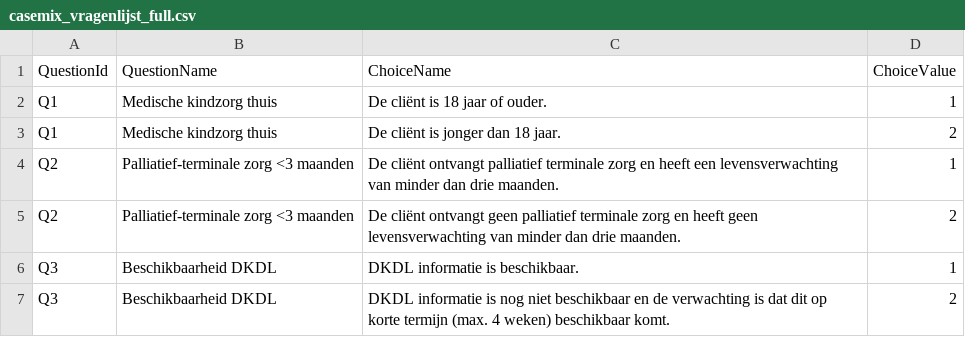
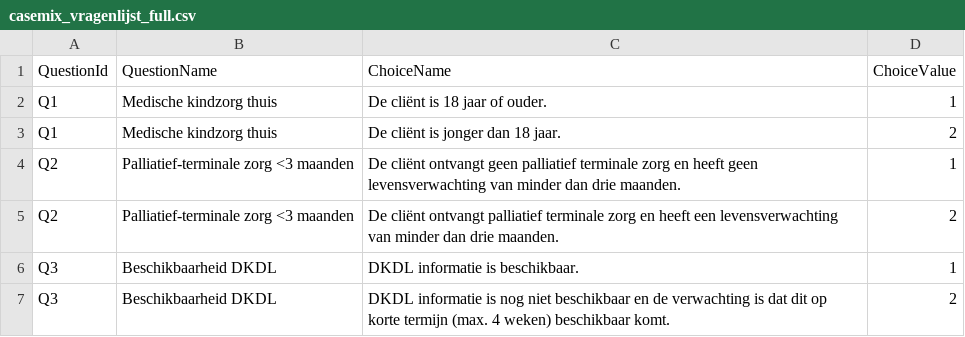
Before and after one commit to nzanl/dkdl_shiny_tool, a CSV file: casemix_vragenlijst_full.csv, drawn as a sheet; only a part is shown.

Commit message:
volgorde omwisselen ptz vraag

```diff
--- a/casemix_vragenlijst_full.csv
+++ b/casemix_vragenlijst_full.csv
@@ -3,4 +3,4 @@
 "Q1";"Medische kindzorg thuis";"De cliënt is jonger dan 18 jaar. ";2
-"Q2";"Palliatief-terminale zorg <3 maanden";"De cliënt ontvangt palliatief terminale zorg en heeft een levensverwachting van minder dan drie maanden. ";1
-"Q2";"Palliatief-terminale zorg <3 maanden";"De cliënt ontvangt geen palliatief terminale zorg en heeft geen levensverwachting van minder dan drie maanden. ";2
+"Q2";"Palliatief-terminale zorg <3 maanden";"De cliënt ontvangt geen palliatief terminale zorg en heeft geen levensverwachting van minder dan drie maanden. ";1
+"Q2";"Palliatief-terminale zorg <3 maanden";"De cliënt ontvangt palliatief terminale zorg en heeft een levensverwachting van minder dan drie maanden. ";2
 "Q3";"Beschikbaarheid DKDL";"DKDL informatie is beschikbaar. ";1
```
